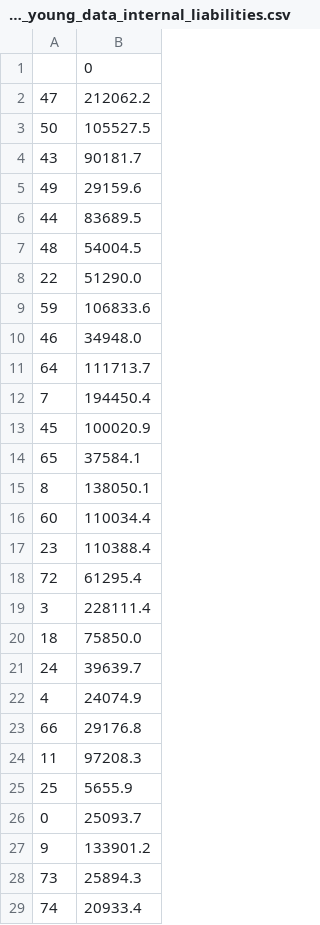
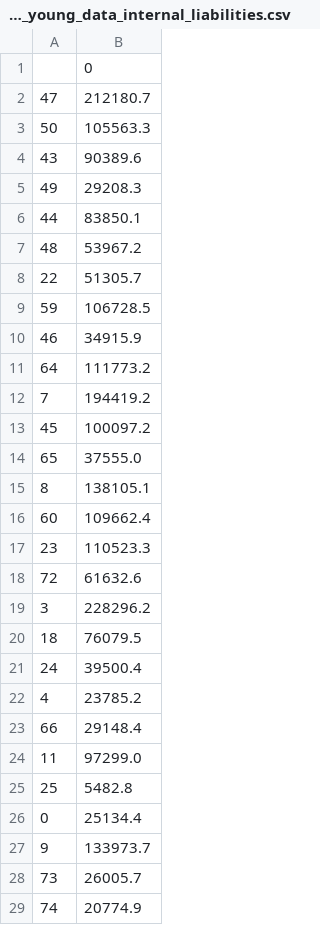
Before and after one commit to papachristoumarios/financial-contagion, a CSV file: data/glasserman_young_data_internal_liabilities.csv, drawn as a sheet; only a part is shown; the diff covers the shown part only.

```diff
--- a/data/glasserman_young_data_internal_liabilities.csv
+++ b/data/glasserman_young_data_internal_liabilities.csv
@@ -1,29 +1,29 @@
 ,0
-47,212062.2
-50,105527.5
-43,90181.7
-49,29159.6
-44,83689.5
-48,54004.5
-22,51290.0
-59,106833.6
-46,34948.0
-64,111713.7
-7,194450.4
-45,100020.9
-65,37584.1
-8,138050.1
-60,110034.4
-23,110388.4
-72,61295.4
-3,228111.4
-18,75850.0
-24,39639.7
-4,24074.9
-66,29176.8
-11,97208.3
-25,5655.9
-0,25093.7
-9,133901.2
-73,25894.3
-74,20933.4
+47,212180.7
+50,105563.3
+43,90389.6
+49,29208.3
+44,83850.1
+48,53967.2
+22,51305.7
+59,106728.5
+46,34915.9
+64,111773.2
+7,194419.2
+45,100097.2
+65,37555.0
+8,138105.1
+60,109662.4
+23,110523.3
+72,61632.6
+3,228296.2
+18,76079.5
+24,39500.4
+4,23785.2
+66,29148.4
+11,97299.0
+25,5482.8
+0,25134.4
+9,133973.7
+73,26005.7
+74,20774.9
```
Also changed, not shown: 48 edited cells elsewhere in this file, data/glasserman_young_data_external_liabilities.csv, 5 other files.
